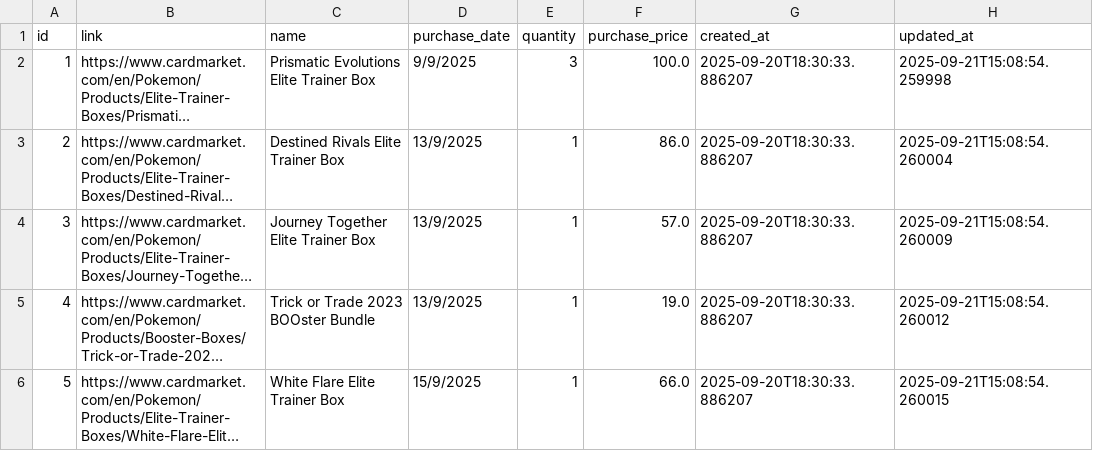
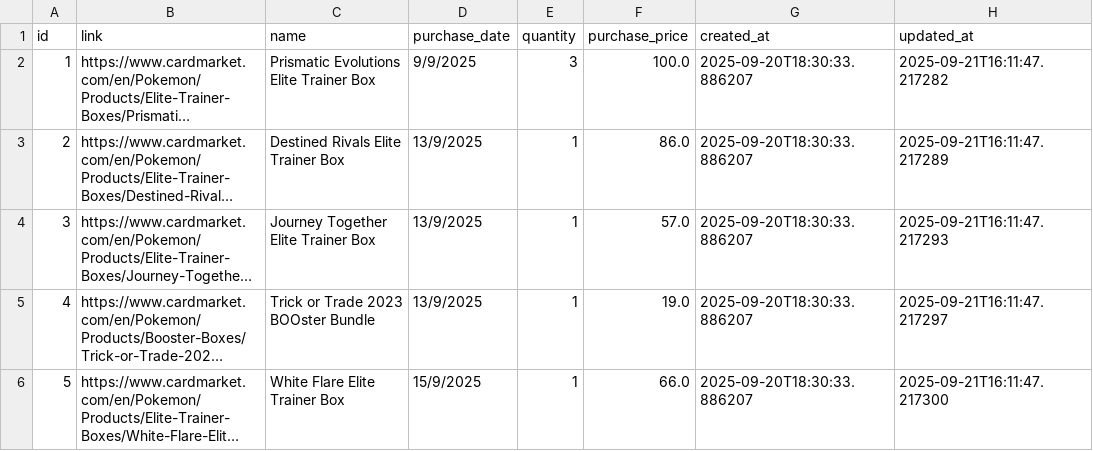
Before and after one commit to MyAscii/portfolio-tracker, a CSV file: data/portfolio_items.csv, drawn as a sheet; long unchanged cells end in …; the diff names each change by its address in the sheet, - before the commit and + after, or states it on an @@ line.

```diff
--- a/data/portfolio_items.csv
+++ b/data/portfolio_items.csv
-H2 (updated_at): 2025-09-21T15:08:54.259998
+H2 (updated_at): 2025-09-21T16:11:47.217282
-H3 (updated_at): 2025-09-21T15:08:54.260004
+H3 (updated_at): 2025-09-21T16:11:47.217289
-H4 (updated_at): 2025-09-21T15:08:54.260009
+H4 (updated_at): 2025-09-21T16:11:47.217293
-H5 (updated_at): 2025-09-21T15:08:54.260012
+H5 (updated_at): 2025-09-21T16:11:47.217297
-H6 (updated_at): 2025-09-21T15:08:54.260015
+H6 (updated_at): 2025-09-21T16:11:47.217300
```
Also changed, not shown: data/price_history.csv.
